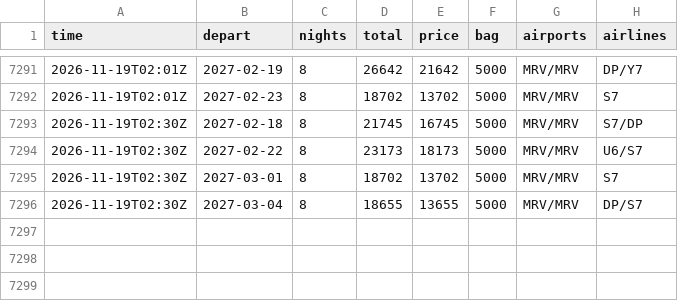
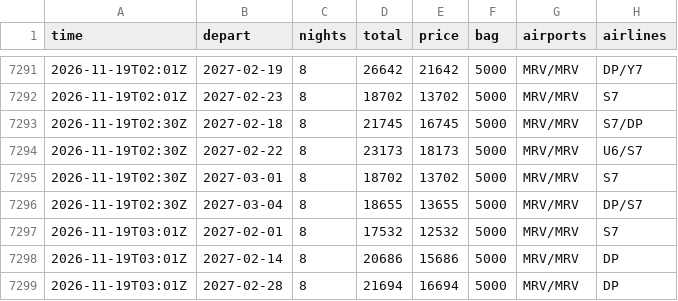
Before and after one commit to JohnLennon000/ski-tickets, a CSV file: docs/data/trips/caucasus.csv, drawn as a sheet; only a part is shown, gaps mark what is left out; the diff names each change by its address in the sheet, - before the commit and + after, or states it on an @@ line.

```diff
--- a/docs/data/trips/caucasus.csv
+++ b/docs/data/trips/caucasus.csv
+row 7297: 2026-11-19T03:01Z | 2027-02-01 | 8 | 17532 | 12532 | 5000 | MRV/MRV | S7
+row 7298: 2026-11-19T03:01Z | 2027-02-14 | 8 | 20686 | 15686 | 5000 | MRV/MRV | DP
+row 7299: 2026-11-19T03:01Z | 2027-02-28 | 8 | 21694 | 16694 | 5000 | MRV/MRV | DP
```
Also changed, not shown: docs/data/best.csv, docs/data/trips/polyana.csv, 2 other files.
